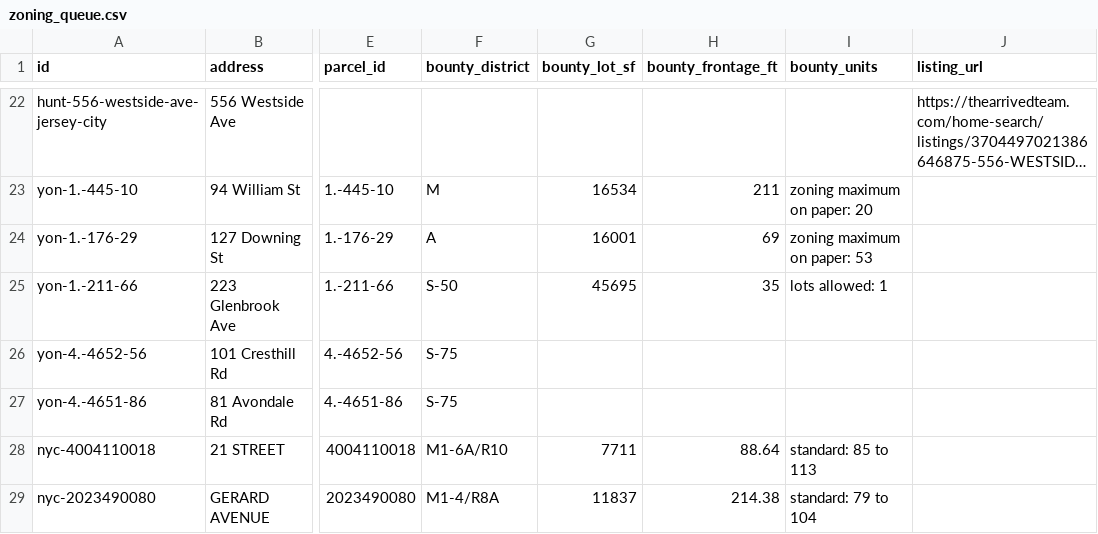
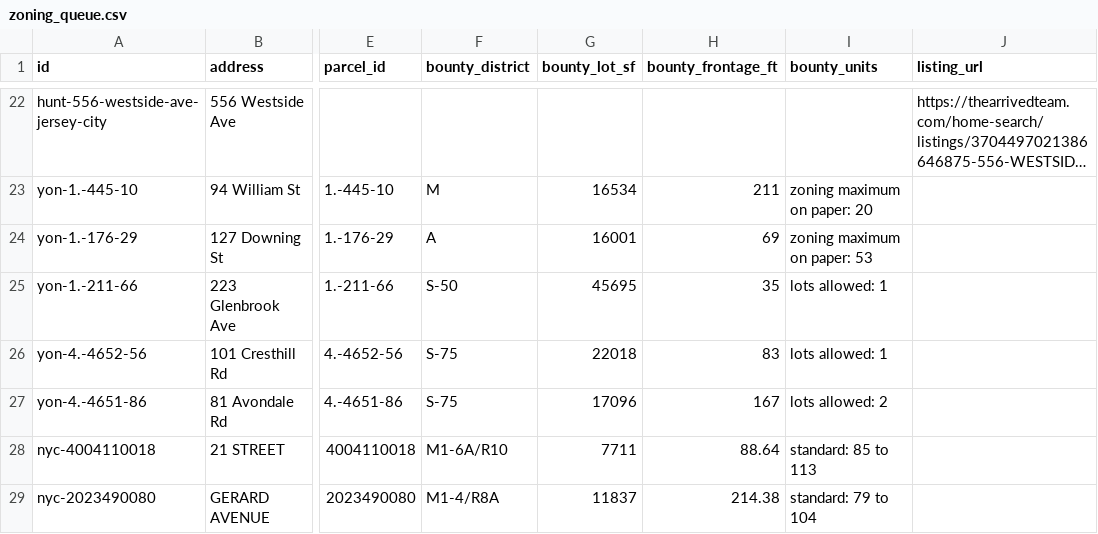
Before and after one commit to Protrader1988/signal, a CSV file: bounty/data/zoning_queue.csv, drawn as a sheet; only a part is shown, gaps mark what is left out; long unchanged cells end in …; the diff names each change by its address in the sheet, - before the commit and + after, or states it on an @@ line.

```diff
--- a/bounty/data/zoning_queue.csv
+++ b/bounty/data/zoning_queue.csv
-G26 (bounty_lot_sf): (empty)
+G26 (bounty_lot_sf): 22018
-H26 (bounty_frontage_ft): (empty)
+H26 (bounty_frontage_ft): 83
-I26 (bounty_units): (empty)
+I26 (bounty_units): lots allowed: 1
-G27 (bounty_lot_sf): (empty)
+G27 (bounty_lot_sf): 17096
-H27 (bounty_frontage_ft): (empty)
+H27 (bounty_frontage_ft): 167
-I27 (bounty_units): (empty)
+I27 (bounty_units): lots allowed: 2
```
Also changed, not shown: 4 other files.
